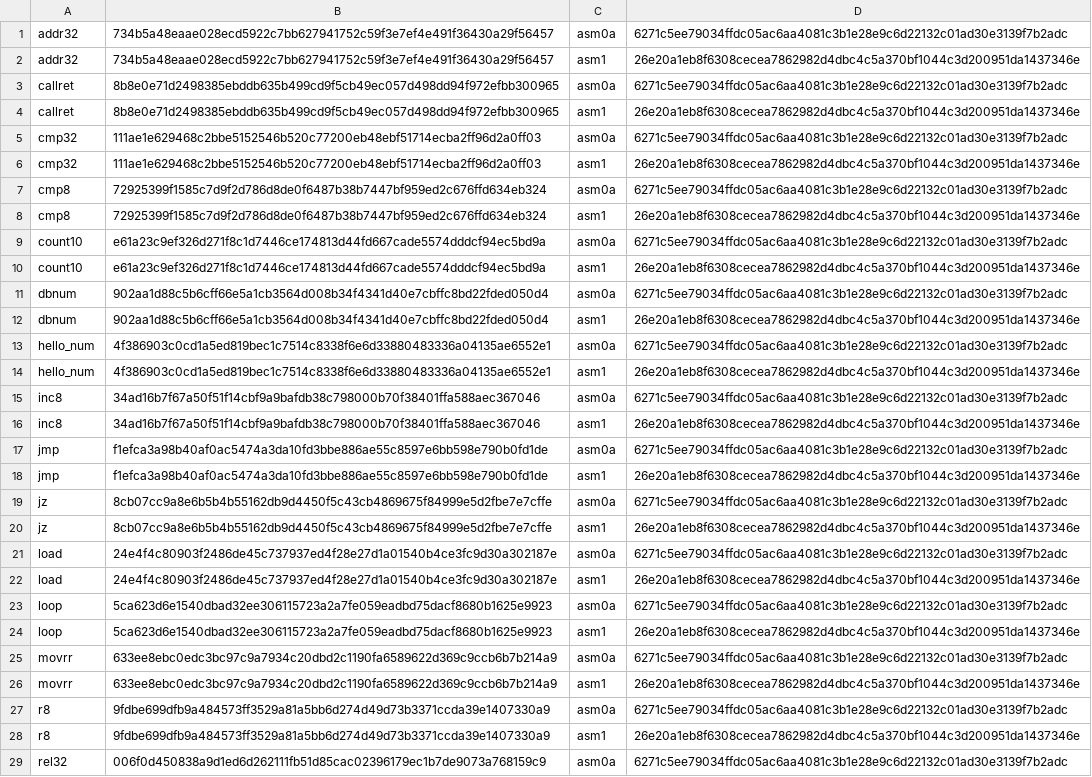
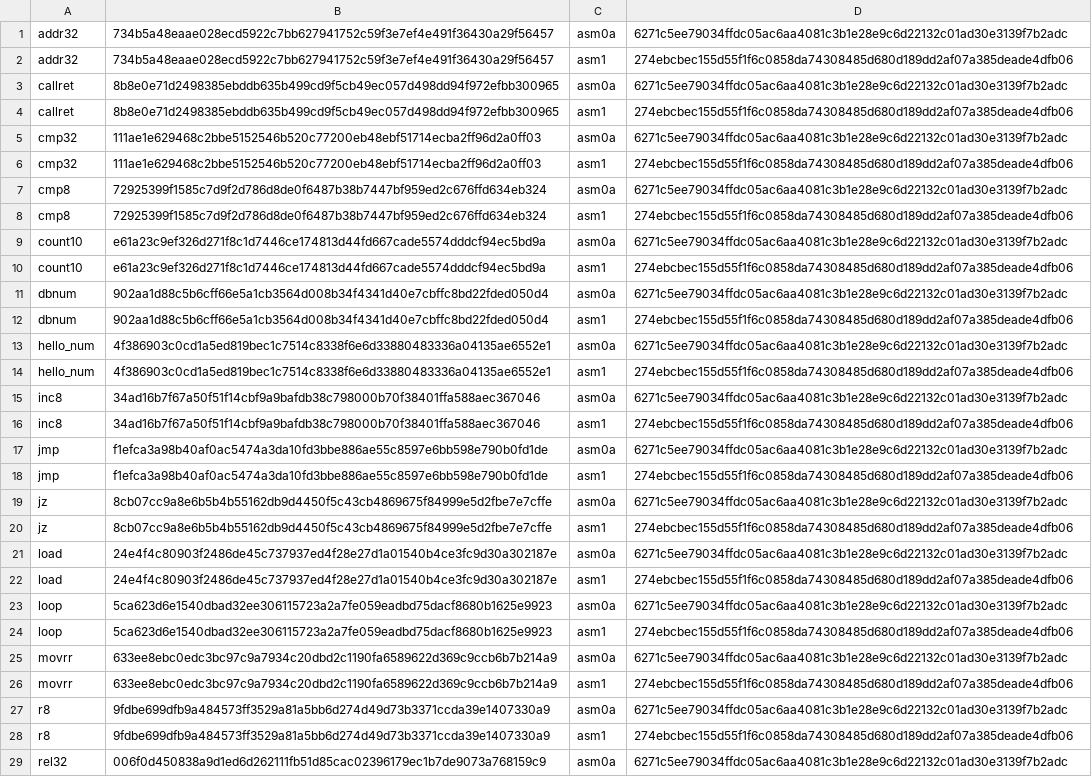
Before and after one commit to saxeum/asm-bootstrap, a TSV file: docs/provenance.tsv, drawn as a sheet; only a part is shown; the diff covers the shown part only; the diff names each change by its address in the sheet, - before the commit and + after, or states it on an @@ line.

```diff
--- a/docs/provenance.tsv
+++ b/docs/provenance.tsv
-D2: 26e20a1eb8f6308cecea7862982d4dbc4c5a370bf1044c3d200951da1437346e
+D2: 274ebcbec155d55f1f6c0858da74308485d680d189dd2af07a385deade4dfb06
-D4: 26e20a1eb8f6308cecea7862982d4dbc4c5a370bf1044c3d200951da1437346e
+D4: 274ebcbec155d55f1f6c0858da74308485d680d189dd2af07a385deade4dfb06
-D6: 26e20a1eb8f6308cecea7862982d4dbc4c5a370bf1044c3d200951da1437346e
+D6: 274ebcbec155d55f1f6c0858da74308485d680d189dd2af07a385deade4dfb06
-D8: 26e20a1eb8f6308cecea7862982d4dbc4c5a370bf1044c3d200951da1437346e
+D8: 274ebcbec155d55f1f6c0858da74308485d680d189dd2af07a385deade4dfb06
-D10: 26e20a1eb8f6308cecea7862982d4dbc4c5a370bf1044c3d200951da1437346e
+D10: 274ebcbec155d55f1f6c0858da74308485d680d189dd2af07a385deade4dfb06
-D12: 26e20a1eb8f6308cecea7862982d4dbc4c5a370bf1044c3d200951da1437346e
+D12: 274ebcbec155d55f1f6c0858da74308485d680d189dd2af07a385deade4dfb06
-D14: 26e20a1eb8f6308cecea7862982d4dbc4c5a370bf1044c3d200951da1437346e
+D14: 274ebcbec155d55f1f6c0858da74308485d680d189dd2af07a385deade4dfb06
-D16: 26e20a1eb8f6308cecea7862982d4dbc4c5a370bf1044c3d200951da1437346e
+D16: 274ebcbec155d55f1f6c0858da74308485d680d189dd2af07a385deade4dfb06
-D18: 26e20a1eb8f6308cecea7862982d4dbc4c5a370bf1044c3d200951da1437346e
+D18: 274ebcbec155d55f1f6c0858da74308485d680d189dd2af07a385deade4dfb06
-D20: 26e20a1eb8f6308cecea7862982d4dbc4c5a370bf1044c3d200951da1437346e
+D20: 274ebcbec155d55f1f6c0858da74308485d680d189dd2af07a385deade4dfb06
-D22: 26e20a1eb8f6308cecea7862982d4dbc4c5a370bf1044c3d200951da1437346e
+D22: 274ebcbec155d55f1f6c0858da74308485d680d189dd2af07a385deade4dfb06
-D24: 26e20a1eb8f6308cecea7862982d4dbc4c5a370bf1044c3d200951da1437346e
+D24: 274ebcbec155d55f1f6c0858da74308485d680d189dd2af07a385deade4dfb06
-D26: 26e20a1eb8f6308cecea7862982d4dbc4c5a370bf1044c3d200951da1437346e
+D26: 274ebcbec155d55f1f6c0858da74308485d680d189dd2af07a385deade4dfb06
-D28: 26e20a1eb8f6308cecea7862982d4dbc4c5a370bf1044c3d200951da1437346e
+D28: 274ebcbec155d55f1f6c0858da74308485d680d189dd2af07a385deade4dfb06
```
Also changed, not shown: 3 edited cells elsewhere in this file, docs/toolchain.tsv, 12 other files.
